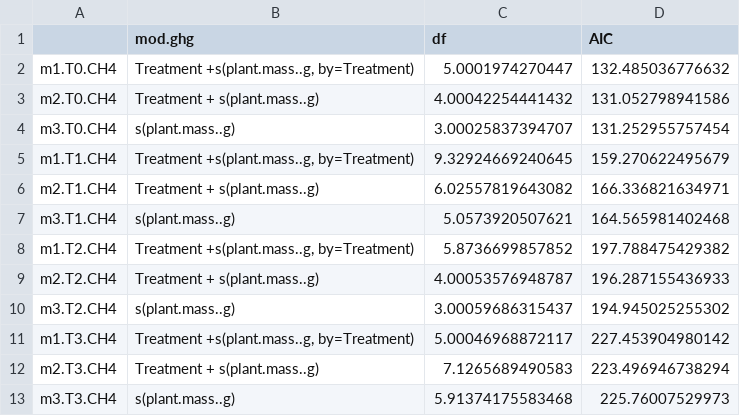
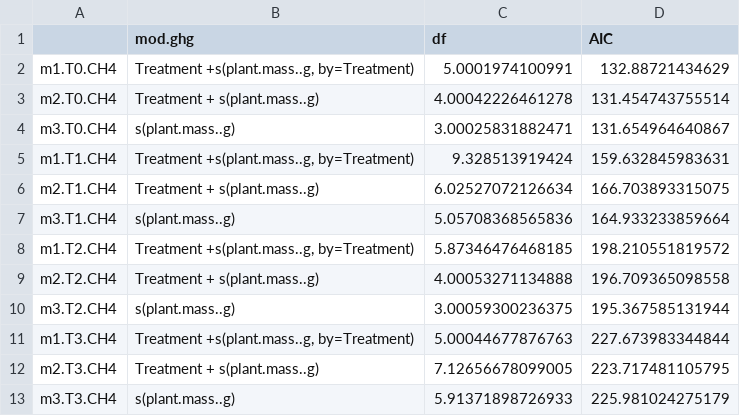
Before and after one commit to cbwall/Pyromania, a CSV file: output/AIC models/AIC.CH4.mod.csv, drawn as a sheet.

```diff
--- a/output/AIC models/AIC.CH4.mod.csv
+++ b/output/AIC models/AIC.CH4.mod.csv
@@ -1,13 +1,13 @@
 "","mod.ghg","df","AIC"
-"m1.T0.CH4","Treatment +s(plant.mass..g, by=Treatment)",5.0001974270447,132.485036776632
-"m2.T0.CH4","Treatment + s(plant.mass..g)",4.00042254441432,131.052798941586
-"m3.T0.CH4","s(plant.mass..g)",3.00025837394707,131.252955757454
-"m1.T1.CH4","Treatment +s(plant.mass..g, by=Treatment)",9.32924669240645,159.270622495679
-"m2.T1.CH4","Treatment + s(plant.mass..g)",6.02557819643082,166.336821634971
-"m3.T1.CH4","s(plant.mass..g)",5.0573920507621,164.565981402468
-"m1.T2.CH4","Treatment +s(plant.mass..g, by=Treatment)",5.8736699857852,197.788475429382
-"m2.T2.CH4","Treatment + s(plant.mass..g)",4.00053576948787,196.287155436933
-"m3.T2.CH4","s(plant.mass..g)",3.00059686315437,194.945025255302
-"m1.T3.CH4","Treatment +s(plant.mass..g, by=Treatment)",5.00046968872117,227.453904980142
-"m2.T3.CH4","Treatment + s(plant.mass..g)",7.1265689490583,223.496946738294
-"m3.T3.CH4","s(plant.mass..g)",5.91374175583468,225.76007529973
+"m1.T0.CH4","Treatment +s(plant.mass..g, by=Treatment)",5.0001974100991,132.88721434629
+"m2.T0.CH4","Treatment + s(plant.mass..g)",4.00042226461278,131.454743755514
+"m3.T0.CH4","s(plant.mass..g)",3.00025831882471,131.654964640867
+"m1.T1.CH4","Treatment +s(plant.mass..g, by=Treatment)",9.328513919424,159.632845983631
+"m2.T1.CH4","Treatment + s(plant.mass..g)",6.02527072126634,166.703893315075
+"m3.T1.CH4","s(plant.mass..g)",5.05708368565836,164.933233859664
+"m1.T2.CH4","Treatment +s(plant.mass..g, by=Treatment)",5.87346476468185,198.210551819572
+"m2.T2.CH4","Treatment + s(plant.mass..g)",4.00053271134888,196.709365098558
+"m3.T2.CH4","s(plant.mass..g)",3.00059300236375,195.367585131944
+"m1.T3.CH4","Treatment +s(plant.mass..g, by=Treatment)",5.00044677876763,227.673983344844
+"m2.T3.CH4","Treatment + s(plant.mass..g)",7.12656678099005,223.717481105795
+"m3.T3.CH4","s(plant.mass..g)",5.91371898726933,225.981024275179
```
Also changed, not shown: output/AIC models/AIC.CO2.mod.csv, 12 other files.
